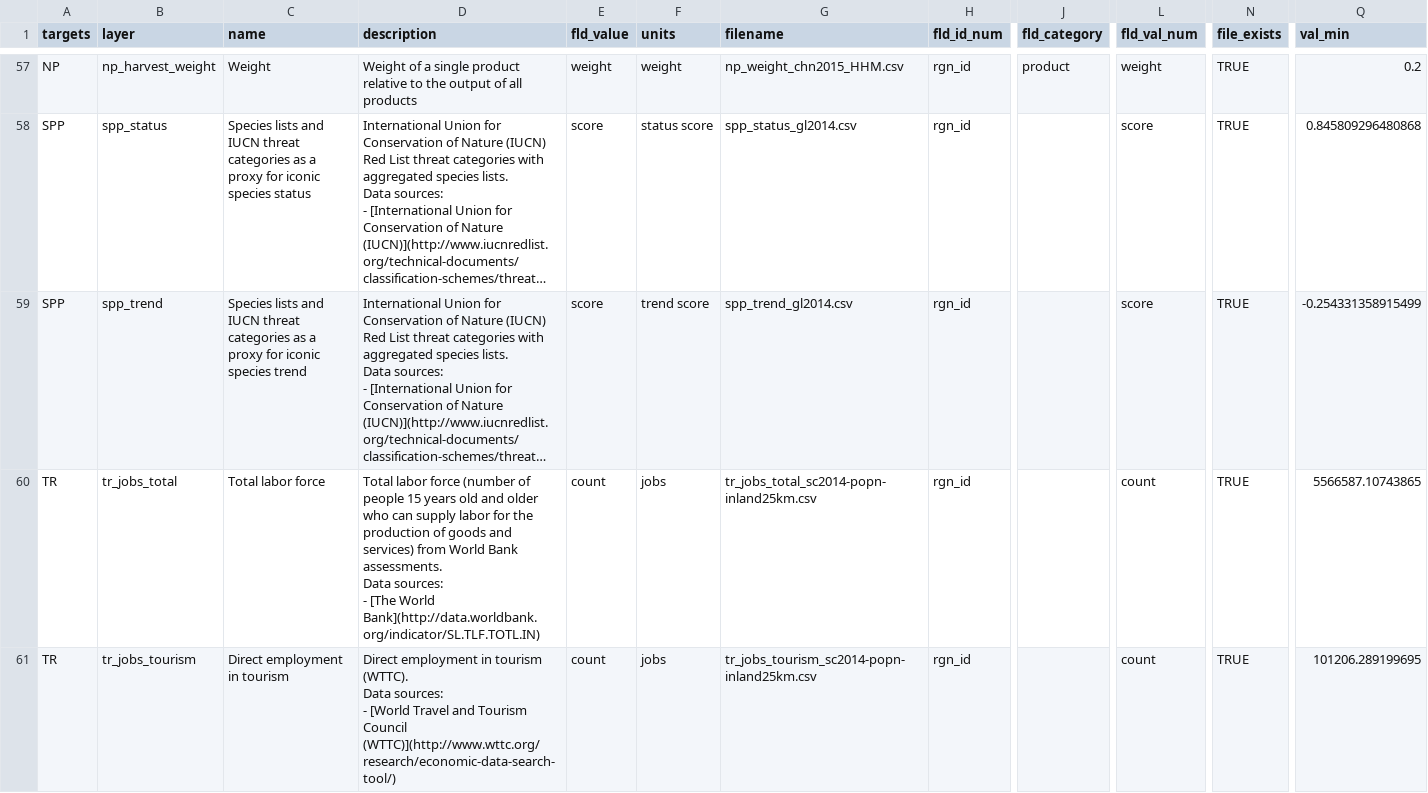
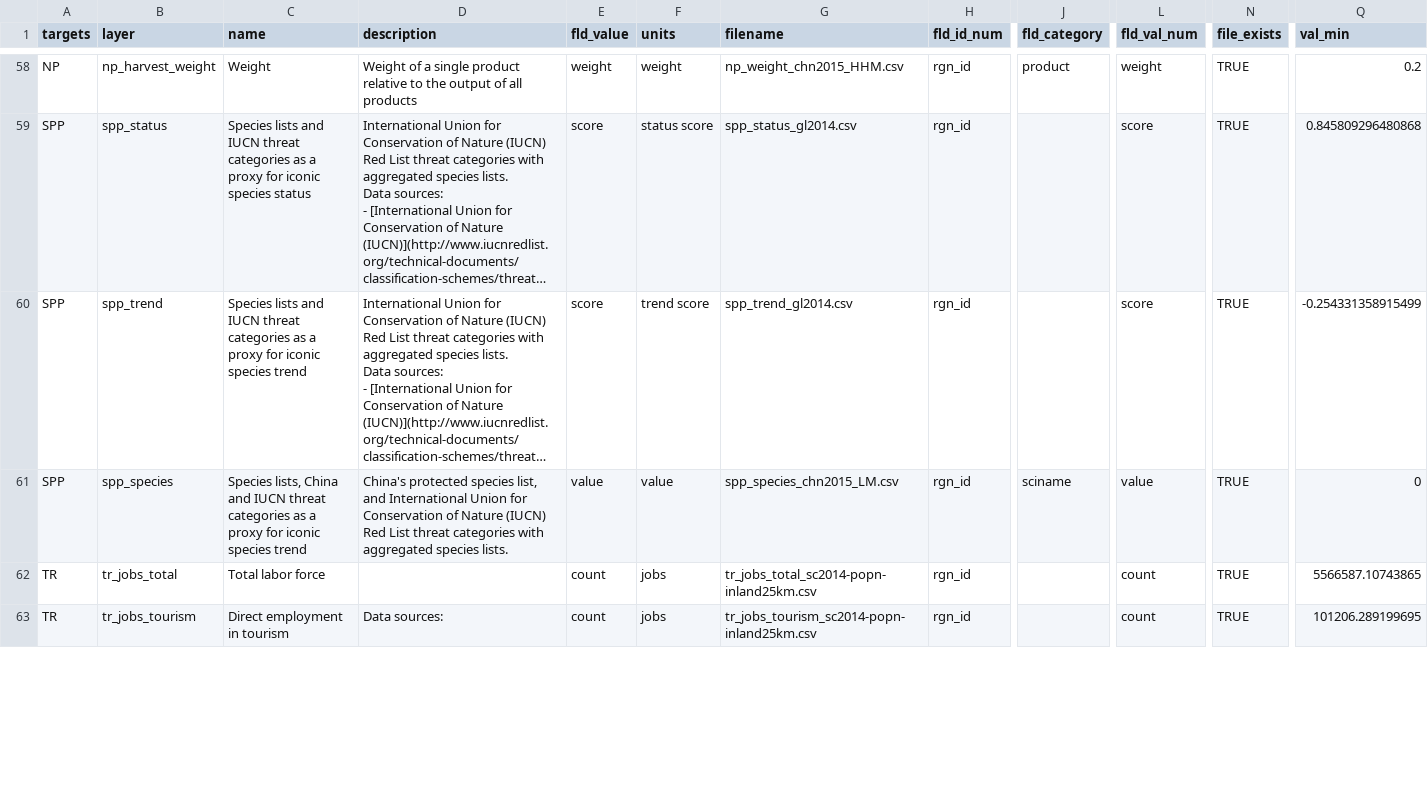
Before and after one commit to OHI-Science/chn, a CSV file: province2015/layers.csv, drawn as a sheet; only a part is shown, gaps mark what is left out; long unchanged cells end in …; addresses are those after the commit; rows hold the shown columns only; ↵ is a line break in a cell; the diff covers the shown part only; the diff names each change by its address in the sheet, - before the commit and + after, or states it on an @@ line.

```diff
--- a/province2015/layers.csv
+++ b/province2015/layers.csv
+row 61: SPP | spp_species | Species lists, China and IUCN threat categories as a proxy for iconic species trend | China's protected species list, and International Union for Conservation of Nature (IUCN) Red List threat categories with aggregated species lists. | value | value | spp_species_chn2015_LM.csv | rgn_id | sciname | value | TRUE | 0
-D62 (description): Total labor force (number of people 15 years old and older who can supply labor for the production of goods and services) from World Bank assessments. ↵ Data sources: ↵ - [The World Bank](http://data.worldbank.org/indicator/SL.TLF.TOTL.IN)
+D62 (description): (empty)
-D63 (description): Direct employment in tourism (WTTC). ↵ Data sources: ↵ - [World Travel and Tourism Council (WTTC)](http://www.wttc.org/research/economic-data-search-tool/)
+D63 (description): Data sources:
```
Also changed, not shown: 1 added row and 2 edited cells elsewhere in this file, province2015/layers/spp_iucn_trends_chn2015.csv, province2015/layers/spp_species_chn2015_LM.csv, 3 other files.
